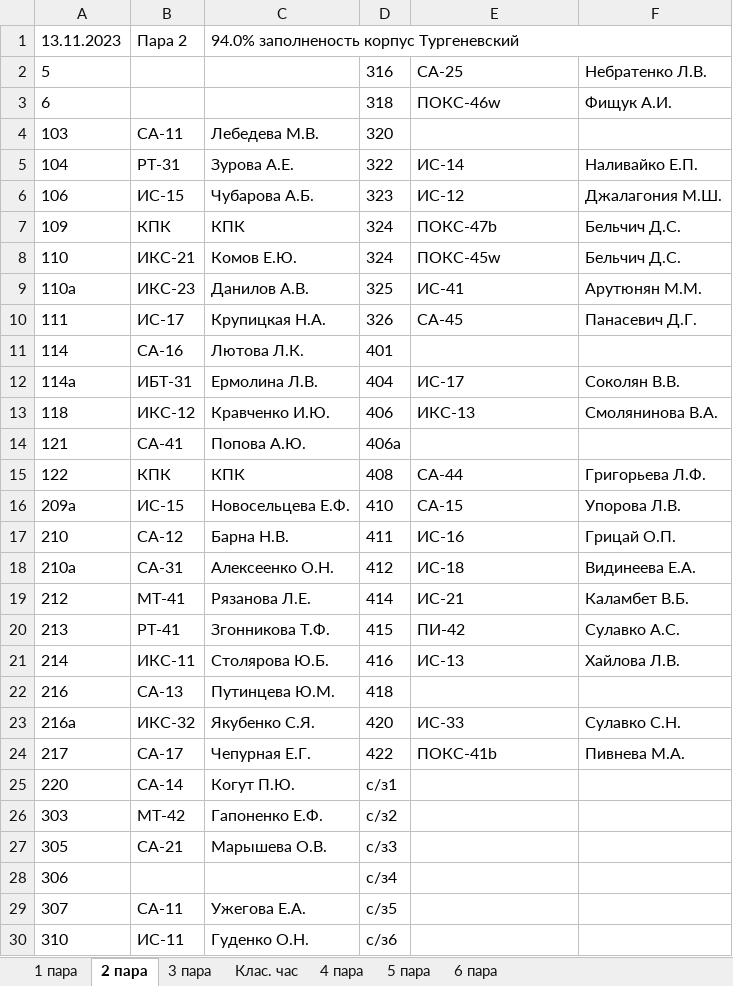
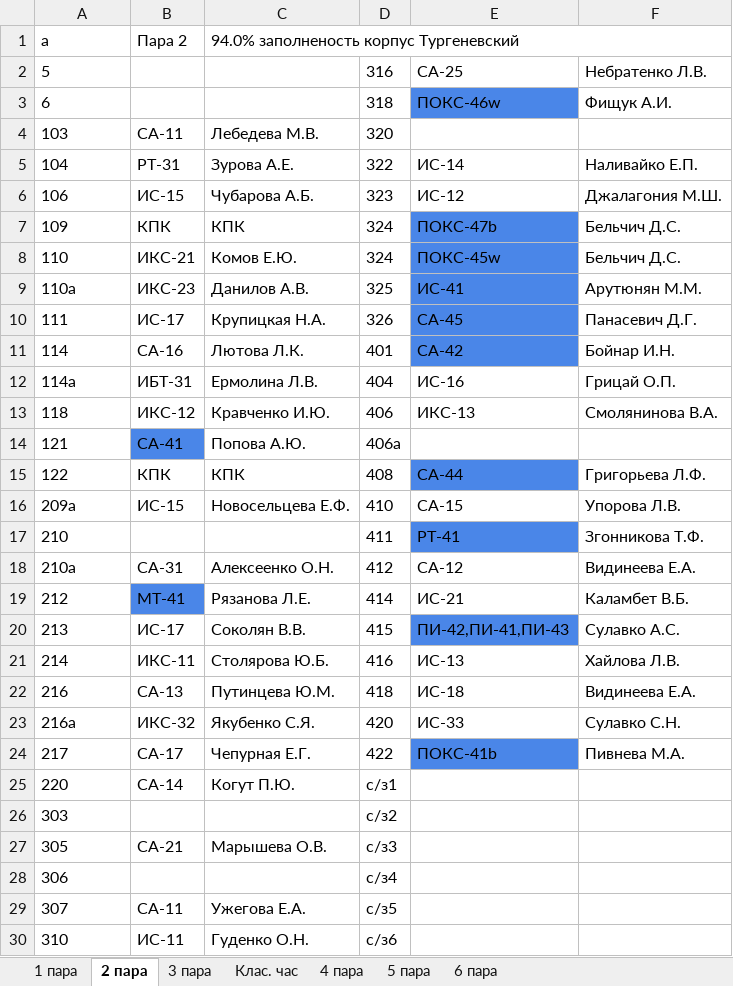
Before and after one commit to divanys/parsing_planchette, an Excel workbook: all_planchette/13.11.2023.xlsx, sheet 2 пара, drawn as a sheet; only a part is shown; values as stored, in another font and other column widths than the file's, no borders; charts and pictures not drawn; the diff covers the shown part only; the diff names each change by its address in the sheet, - before the commit and + after, or states it on an @@ line.

```diff
--- a/all_planchette/13.11.2023.xlsx (sheet 2 пара)
+++ b/all_planchette/13.11.2023.xlsx (sheet 2 пара)
-A1: 13.11.2023
+A1: а
-E3 fill: none
+E3 fill: #4A86E8
-E7:E11 fill: none
+E7:E11 fill: #4A86E8
-E11: (empty)
+E11: СА-42
-F11: (empty)
+F11: Бойнар И.Н.
-E12: ИС-17
+E12: ИС-16
-F12: Соколян В.В.
+F12: Грицай О.П.
-B14 fill: none
+B14 fill: #4A86E8
-E15 fill: none
+E15 fill: #4A86E8
-B17: СА-12
+B17: (empty)
-C17: Барна Н.В.
+C17: (empty)
-E17: ИС-16
+E17: РТ-41
-E17 fill: none
+E17 fill: #4A86E8
-F17: Грицай О.П.
+F17: Згонникова Т.Ф.
-E18: ИС-18
+E18: СА-12
-B19 fill: none
+B19 fill: #4A86E8
-B20: РТ-41
+B20: ИС-17
-C20: Згонникова Т.Ф.
+C20: Соколян В.В.
-E20: ПИ-42
+E20: ПИ-42,ПИ-41,ПИ-43
-E20 fill: none
+E20 fill: #4A86E8
-E22: (empty)
+E22: ИС-18
-F22: (empty)
+F22: Видинеева Е.А.
-E24 fill: none
+E24 fill: #4A86E8
-B26: МТ-42
+B26: (empty)
-C26: Гапоненко Е.Ф.
+C26: (empty)
```
Also changed, not shown: 3 edited cells and cell formats elsewhere in this sheet, sheet 4 пара, sheet 5 пара, sheet 3 пара, sheet 1 пара, sheet 6 пара, sheet Клас. час, 8 other files.
